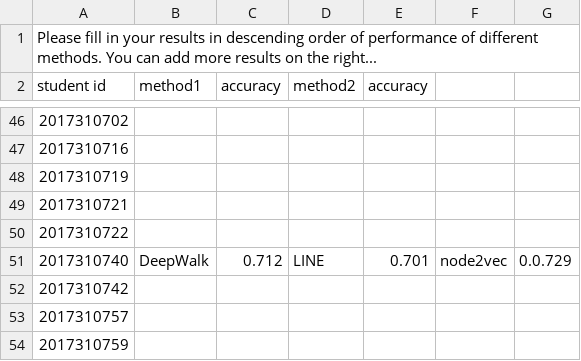
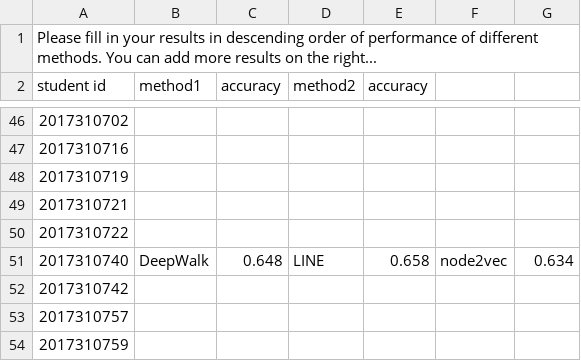
Before and after one commit to yikaiw/NRL-implement, a CSV file: results/cora/task2_Cora.csv, drawn as a sheet; only a part is shown, gaps mark what is left out.

```diff
--- a/results/cora/task2_Cora.csv
+++ b/results/cora/task2_Cora.csv
@@ -50,3 +50,3 @@ student id,method1,accuracy,method2,accuracy
 2017310722,,,,
-2017310740,DeepWalk,0.712,LINE,0.701,node2vec,0.0.729
+2017310740,DeepWalk,0.648,LINE,0.658,node2vec,0.634
 2017310742,,,,
```
Also changed, not shown: 10 other files.
